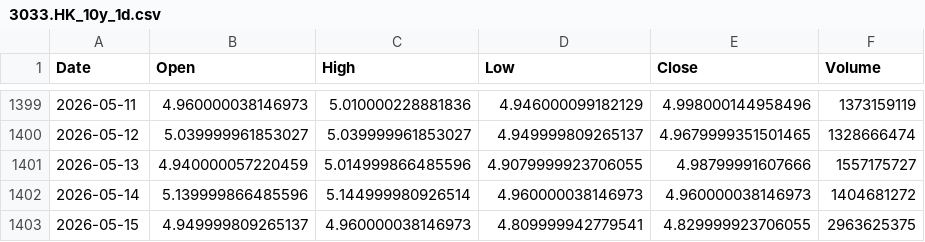
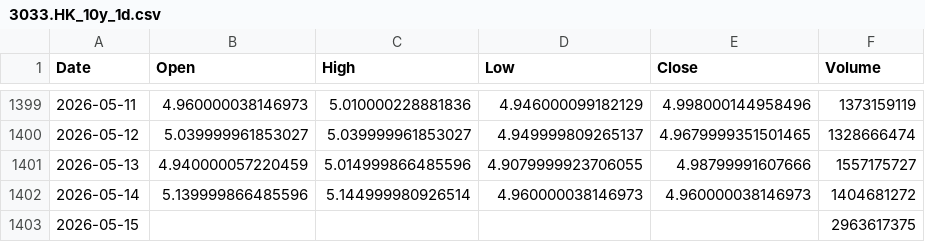
Before and after one commit to cnhjp/quant-trading-system, a CSV file: data/3033.HK_10y_1d.csv, drawn as a sheet; only a part is shown, gaps mark what is left out.

```diff
--- a/data/3033.HK_10y_1d.csv
+++ b/data/3033.HK_10y_1d.csv
@@ -1402,2 +1402,2 @@ Date,Open,High,Low,Close,Volume
 2026-05-14,5.139999866485596,5.144999980926514,4.960000038146973,4.960000038146973,1404681272
-2026-05-15,4.949999809265137,4.960000038146973,4.809999942779541,4.829999923706055,2963625375
+2026-05-15,,,,,2963617375
```
Also changed, not shown: data/510300.SS_10y_1d.csv, data/QQQ_10y_1d.csv, 3 other files.
